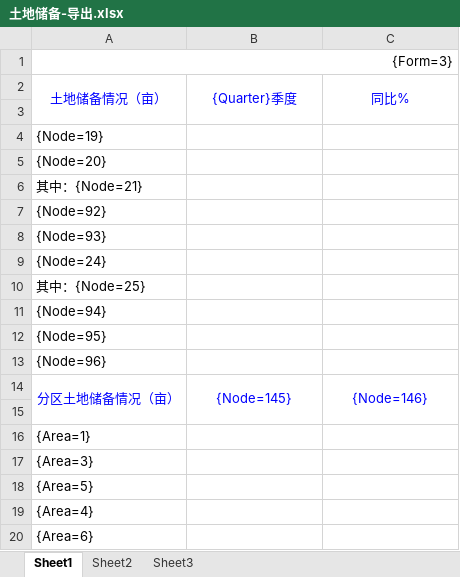
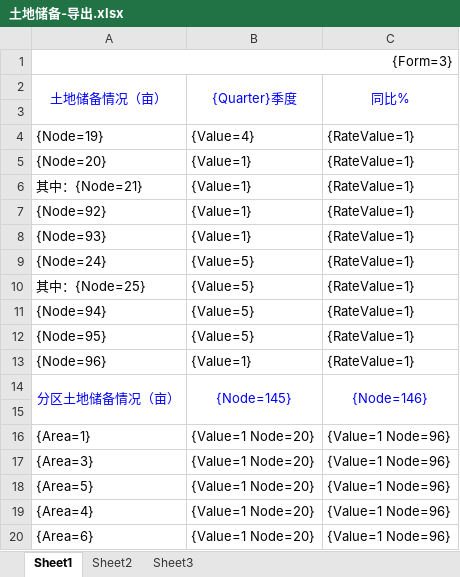
Before and after one commit to LooWooTech/BigBrother, an Excel workbook: LoowooTech.Land.Zhoushan.Web/templates/舟山整理/土地储备-导出.xlsx, sheet Sheet1, drawn as a sheet; values as stored, in another font and other column widths than the file's, no borders; the diff names each change by its address in the sheet, - before the commit and + after, or states it on an @@ line.

```diff
--- a/LoowooTech.Land.Zhoushan.Web/templates/舟山整理/土地储备-导出.xlsx (sheet Sheet1)
+++ b/LoowooTech.Land.Zhoushan.Web/templates/舟山整理/土地储备-导出.xlsx (sheet Sheet1)
-B4: (empty)
+B4: {Value=4}
-C4:C13: (empty)
+C4:C13: {RateValue=1}
-B5:B8: (empty)
+B5:B8: {Value=1}
-B9:B12: (empty)
+B9:B12: {Value=5}
-B13: (empty)
+B13: {Value=1}
-B16:B20: (empty)
+B16:B20: {Value=1 Node=20}
-C16:C20: (empty)
+C16:C20: {Value=1 Node=96}
```
Also changed, not shown: LoowooTech.Land.Zhoushan.Web/templates/舟山整理/6-土地登记.xlsx, LoowooTech.Land.Zhoushan.Web/templates/舟山整理/7-矿业权市场.xlsx, 18 other files.
